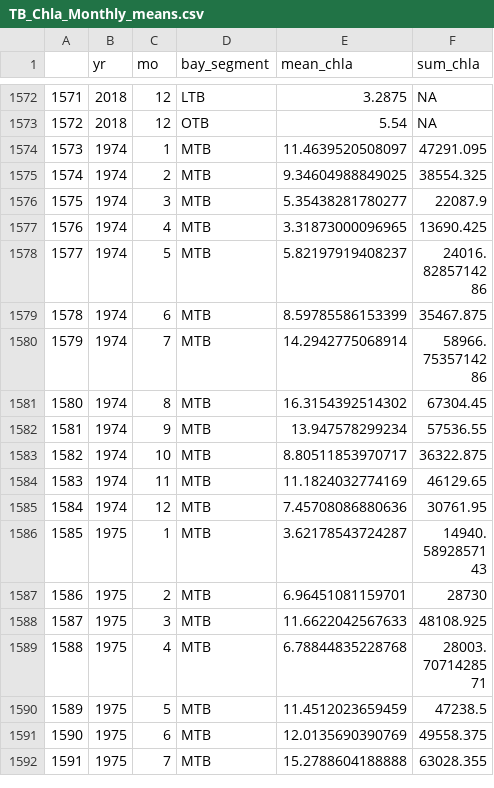
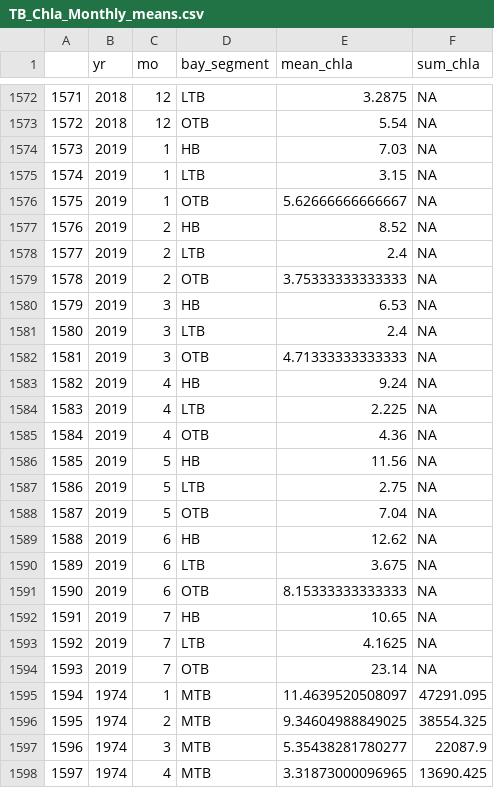
Before and after one commit to esherwoo77/pull_epc_data, a CSV file: data-processed/TB_Chla_Monthly_means.csv, drawn as a sheet; only a part is shown, gaps mark what is left out; the shorter side is filled out with more unchanged rows; addresses are those after the commit; the diff covers the shown part only; the diff names each change by its address in the sheet, - before the commit and + after, or states it on an @@ line.

```diff
--- a/data-processed/TB_Chla_Monthly_means.csv
+++ b/data-processed/TB_Chla_Monthly_means.csv
+row 1574: 1573 | 2019 | 1 | HB | 7.03 | NA
+row 1575: 1574 | 2019 | 1 | LTB | 3.15 | NA
+row 1576: 1575 | 2019 | 1 | OTB | 5.62666666666667 | NA
+row 1577: 1576 | 2019 | 2 | HB | 8.52 | NA
+row 1578: 1577 | 2019 | 2 | LTB | 2.4 | NA
+row 1579: 1578 | 2019 | 2 | OTB | 3.75333333333333 | NA
+row 1580: 1579 | 2019 | 3 | HB | 6.53 | NA
+row 1581: 1580 | 2019 | 3 | LTB | 2.4 | NA
+row 1582: 1581 | 2019 | 3 | OTB | 4.71333333333333 | NA
+row 1583: 1582 | 2019 | 4 | HB | 9.24 | NA
+row 1584: 1583 | 2019 | 4 | LTB | 2.225 | NA
+row 1585: 1584 | 2019 | 4 | OTB | 4.36 | NA
+row 1586: 1585 | 2019 | 5 | HB | 11.56 | NA
+row 1587: 1586 | 2019 | 5 | LTB | 2.75 | NA
+row 1588: 1587 | 2019 | 5 | OTB | 7.04 | NA
+row 1589: 1588 | 2019 | 6 | HB | 12.62 | NA
+row 1590: 1589 | 2019 | 6 | LTB | 3.675 | NA
+row 1591: 1590 | 2019 | 6 | OTB | 8.15333333333333 | NA
+row 1592: 1591 | 2019 | 7 | HB | 10.65 | NA
+row 1593: 1592 | 2019 | 7 | LTB | 4.1625 | NA
+row 1594: 1593 | 2019 | 7 | OTB | 23.14 | NA
@@ column A renumbered between rows 1595 and 2131 @@
```
Also changed, not shown: 7 added rows elsewhere in this file, data-processed/TB_Chla_Annual_Means.csv, data-processed/TB_Secchi_Annual_Means.csv, 3 other files.
